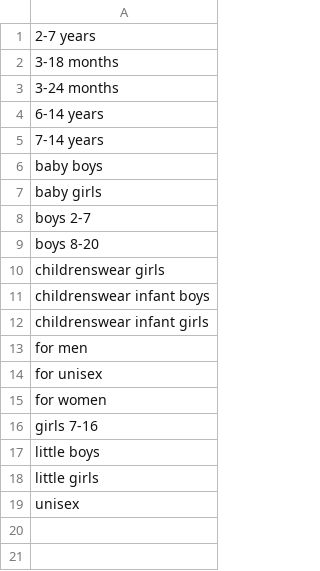
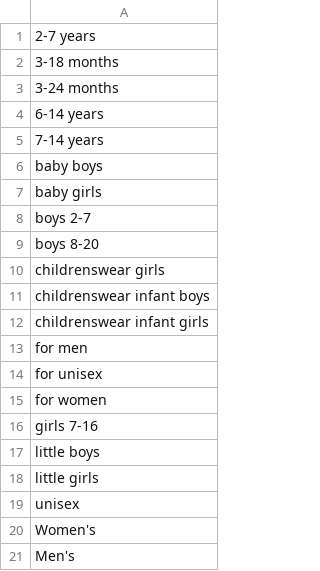
Before and after one commit to rflynn/productsum, a CSV file: search/data/tag.demographic.csv, drawn as a sheet; the diff names each change by its address in the sheet, - before the commit and + after, or states it on an @@ line.

```diff
--- a/search/data/tag.demographic.csv
+++ b/search/data/tag.demographic.csv
+row 20: Women's
+row 21: Men's
```
Also changed, not shown: search/data/tag.ngram2.csv, 1 other file.
